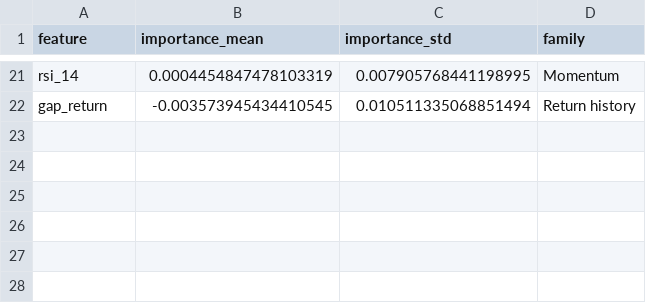
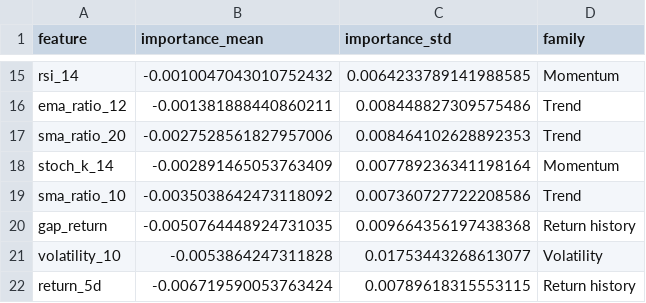
Before and after one commit to tienhanprab/PhD_SUT_ENG552209_BigDataAnalytics, a CSV file: qqq-market-insight/outputs/tables/permutation_importance.csv, drawn as a sheet; only a part is shown, gaps mark what is left out; addresses are those after the commit; the diff covers the shown part only; the diff names each change by its address in the sheet, - before the commit and + after, or states it on an @@ line.

```diff
--- a/qqq-market-insight/outputs/tables/permutation_importance.csv
+++ b/qqq-market-insight/outputs/tables/permutation_importance.csv
-B15 (importance_mean): 0.0004454847478103319
+B15 (importance_mean): -0.0010047043010752432
-C15 (importance_std): 0.007905768441198995
+C15 (importance_std): 0.0064233789141988585
+row 16: ema_ratio_12 | -0.001381888440860211 | 0.008448827309575486 | Trend
+row 17: sma_ratio_20 | -0.0027528561827957006 | 0.008464102628892353 | Trend
+row 18: stoch_k_14 | -0.002891465053763409 | 0.007789236341198164 | Momentum
+row 19: sma_ratio_10 | -0.0035038642473118092 | 0.007360727722208586 | Trend
-B20 (importance_mean): -0.003573945434410545
+B20 (importance_mean): -0.0050764448924731035
-C20 (importance_std): 0.010511335068851494
+C20 (importance_std): 0.009664356197438368
+row 21: volatility_10 | -0.0053864247311828 | 0.01753443268613077 | Volatility
+row 22: return_5d | -0.006719590053763424 | 0.00789618315553115 | Return history
```
Also changed, not shown: 6 added rows, 12 removed rows and 14 edited cells elsewhere in this file, qqq-market-insight/outputs/tables/model_metrics.csv, qqq-market-insight/outputs/tables/test_predictions.csv, 18 other files.
